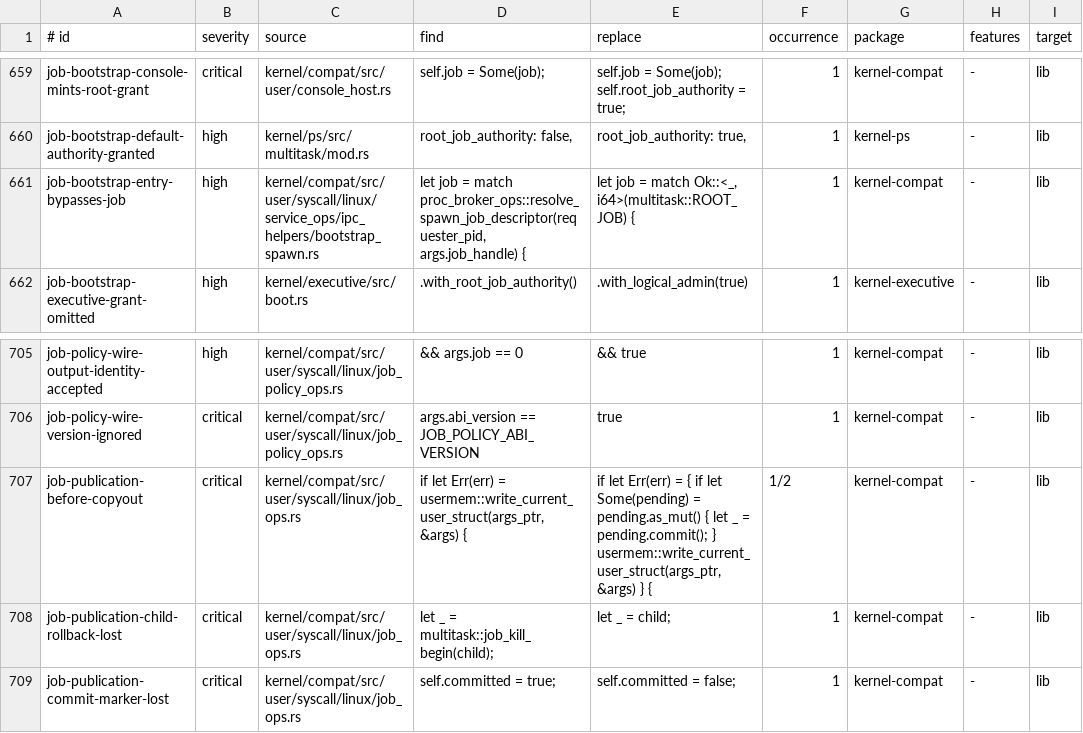
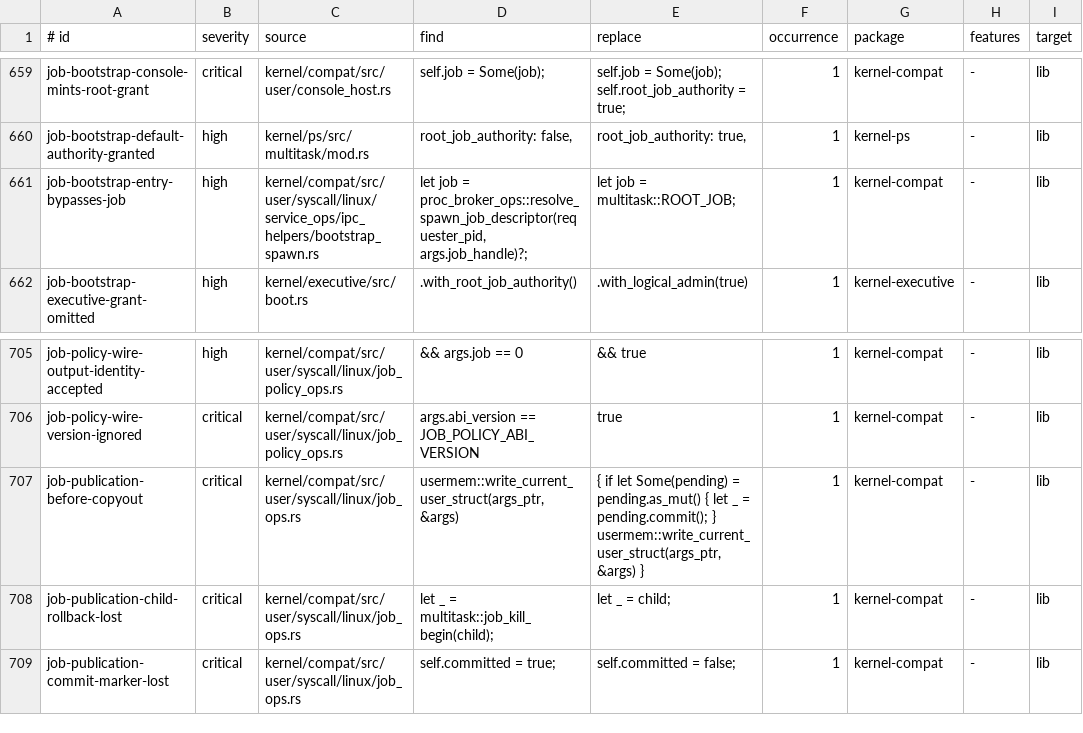
Before and after one commit to ierwarf/rustos, a TSV file: formal/implementation-mutations.tsv, drawn as a sheet; only a part is shown, gaps mark what is left out; the diff names each change by its address in the sheet, - before the commit and + after, or states it on an @@ line.

Commit message:
Refactor syscall implementations for improved error handling and code clarity
- Updated `syscall_linux_rustos_service_policy` to utilize `require_capability_and_read_args` for capability checks and argument reading, simplifying error handling.
- Refactored `syscall_linux_syscalld_uname` to use `validate_user_write` and `write_user_bytes`, enhancing readability and reducing boilerplate.
- Streamlined `syscall_linux_syscalld_prlimit64` by consolidating error handling and using `read_user_bytes` for reading limits.
- Enhanced `syscall_linux_syscalld_sched_getaffinity` and `syscall_linux_syscalld_sched_setaffinity` to utilize `linux_result` for consistent error handling.
- Introduced `call_syscalld_fast_rpc` for simplified fast RPC calls, improving code reuse and readability.
- Replaced direct user memory operations with `read_user_struct` and `write_user_struct` in `syscall_linux_rustos_task_capacity` for better safety and clarity.
- Refactored `syscall_linux_rustos_waitset_signal_broker` to use structured error handling and reduce nested logic, improving maintainability.

```diff
--- a/formal/implementation-mutations.tsv
+++ b/formal/implementation-mutations.tsv
-D661 (find): …job = match proc_broker_ops::resolve_spawn_job_descriptor(requester_pid, args.job_handle) {
+D661 (find): …job = proc_broker_ops::resolve_spawn_job_descriptor(requester_pid, args.job_handle)?;
-E661 (replace): let job = match Ok::<_, i64>(multitask::ROOT_JOB) {
+E661 (replace): let job = multitask::ROOT_JOB;
-D707 (find): if let Err(err) = usermem::write_current_user_struct(args_ptr, &args) {
+D707 (find): usermem::write_current_user_struct(args_ptr, &args)
-E707 (replace): if let Err(err) = { if let Some(pending) = pending.as_mut() { let _ = pending.commit(); } usermem::write_current_user_struct(args_ptr, &args) } {
+E707 (replace): { if let Some(pending) = pending.as_mut() { let _ = pending.commit(); } usermem::write_current_user_struct(args_ptr, &args) }
-F707 (occurrence): 1/2
+F707 (occurrence): 1
```
Also changed, not shown: 49 other files.
